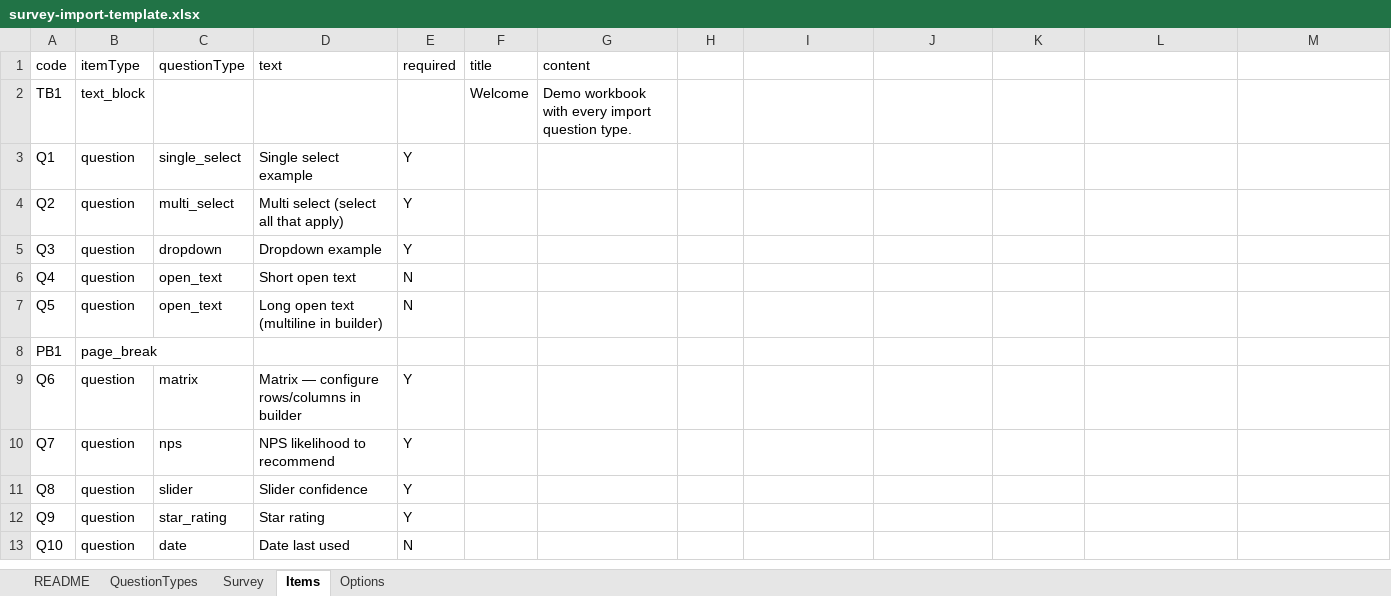
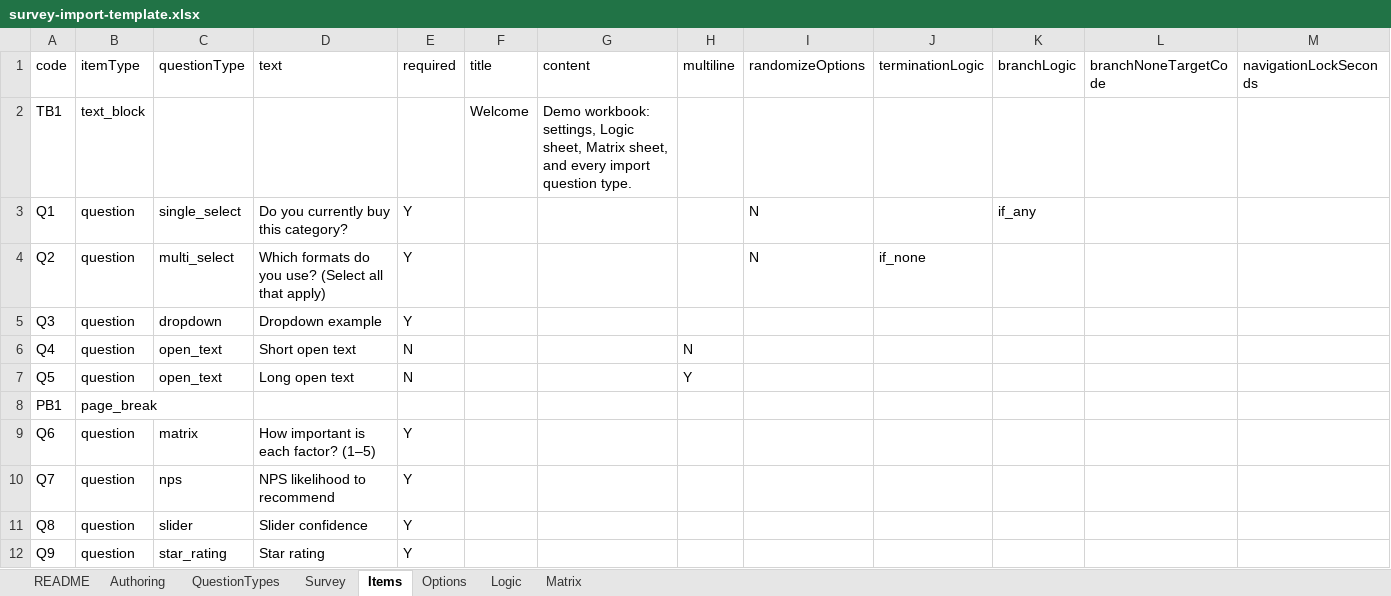
Before and after one commit to Vitomirov/ReScopeSurveys, an Excel workbook: public/templates/survey-import-template.xlsx, sheet Items, drawn as a sheet; only a part is shown; the shorter side is filled out with more unchanged rows; values as stored, in another font and other column widths than the file's, no borders; the diff names each change by its address in the sheet, - before the commit and + after, or states it on an @@ line.

```diff
--- a/public/templates/survey-import-template.xlsx (sheet Items)
+++ b/public/templates/survey-import-template.xlsx (sheet Items)
+sheet tab: Authoring
+sheet tab: Logic
+sheet tab: Matrix
-H1: (empty)
+H1: multiline
-I1: (empty)
+I1: randomizeOptions
-J1: (empty)
+J1: terminationLogic
-K1: (empty)
+K1: branchLogic
-L1: (empty)
+L1: branchNoneTargetCode
-M1: (empty)
+M1: navigationLockSeconds
-G2 (content): Demo workbook with every import…
+G2 (content): Demo workbook: settings, Logic sheet, Matrix sheet, and every import…
-D3 (text): Single select example
+D3 (text): Do you currently buy this category?
-I3:I4 (randomizeOptions): (empty)
+I3:I4 (randomizeOptions): N
-K3 (branchLogic): (empty)
+K3 (branchLogic): if_any
-D4 (text): Multi select (select all that apply)
+D4 (text): Which formats do you use? (Select all that apply)
-J4 (terminationLogic): (empty)
+J4 (terminationLogic): if_none
-H6 (multiline): (empty)
+H6 (multiline): N
-D7 (text): Long open text (multiline in builder)
+D7 (text): Long open text
-H7 (multiline): (empty)
+H7 (multiline): Y
-D9 (text): Matrix — configure rows/columns in builder
+D9 (text): How important is each factor? (1–5)
```
Also changed, not shown: sheet README, sheet Survey, sheet Options, public/templates/coffee-consumption-habits-screener.xlsx, 10 other files.
